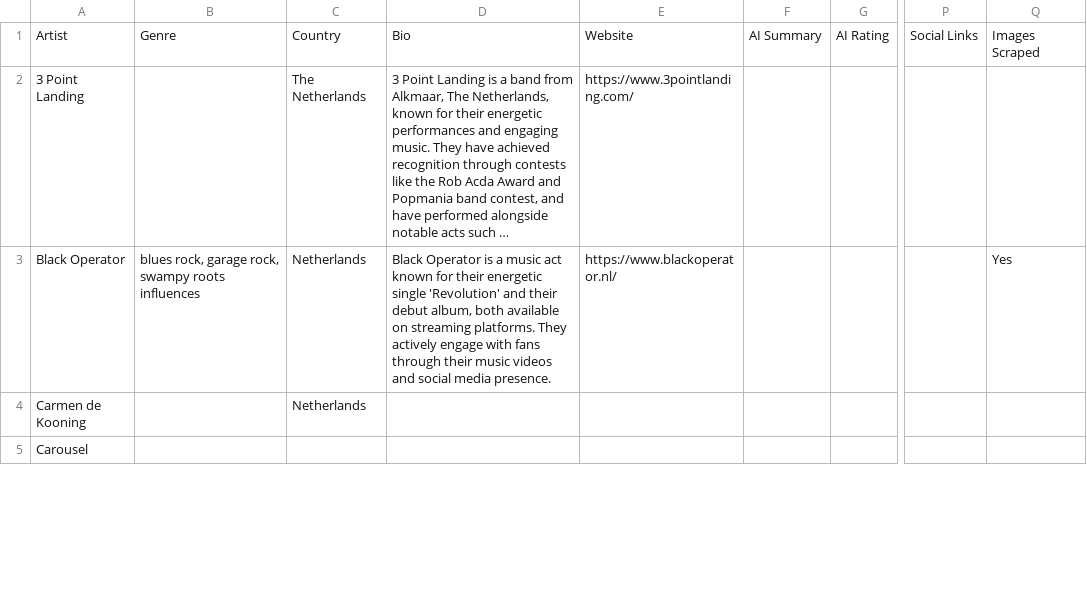
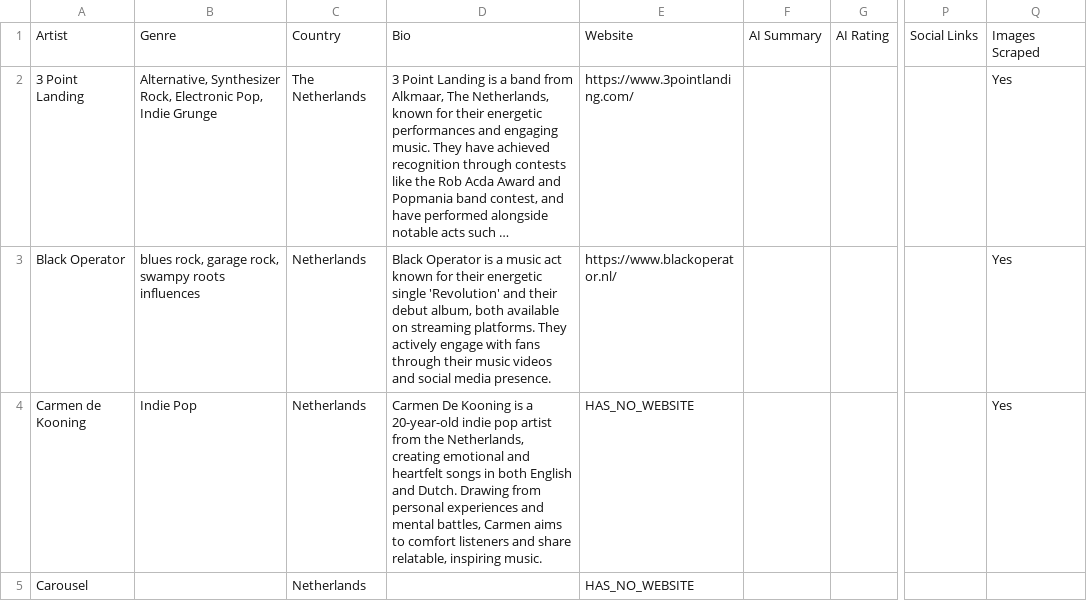
Before and after one commit to frankvaneykelen/lineup-radar, a CSV file: docs/alkmaarse-eigenste/2026/2026.csv, drawn as a sheet; only a part is shown, gaps mark what is left out; long unchanged cells end in …; the diff covers the shown part only; the diff names each change by its address in the sheet, - before the commit and + after, or states it on an @@ line.

```diff
--- a/docs/alkmaarse-eigenste/2026/2026.csv
+++ b/docs/alkmaarse-eigenste/2026/2026.csv
-B2: (empty)
+B2: Alternative, Synthesizer Rock, Electronic Pop, Indie Grunge
-Q2: (empty)
+Q2: Yes
-B4: (empty)
+B4: Indie Pop
-D4: (empty)
+D4: Carmen De Kooning is a 20-year-old indie pop artist from the Netherlands, creating emotional and heartfelt songs in both English and Dutch. Drawing from personal experiences and mental battles, Carmen aims to comfort listeners and share relatable, inspiring music.
-E4:E5: (empty)
+E4:E5: HAS_NO_WEBSITE
-Q4: (empty)
+Q4: Yes
-C5: (empty)
+C5: Netherlands
```
Also changed, not shown: 20 edited cells elsewhere in this file, 30 other files.
